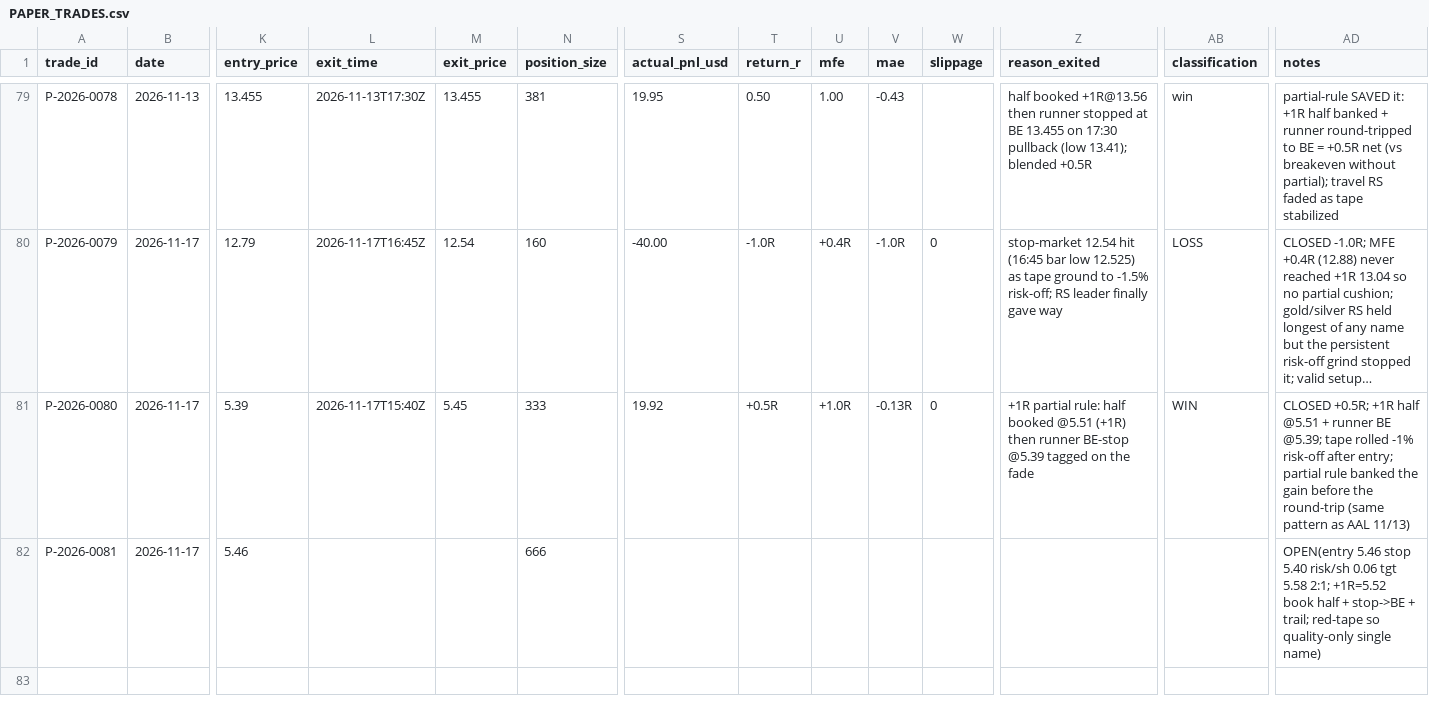
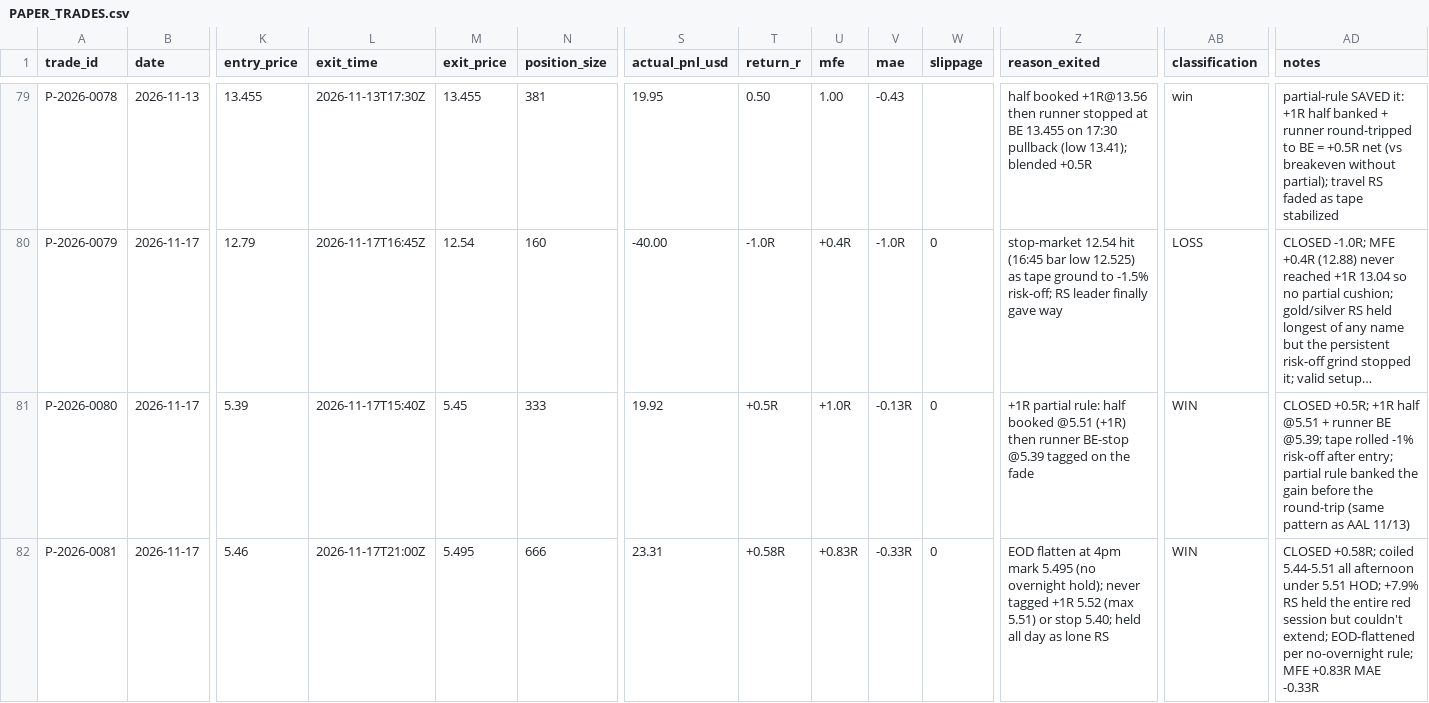
Before and after one commit to Taido097/Trading-Agent-, a CSV file: data/PAPER_TRADES.csv, drawn as a sheet; only a part is shown, gaps mark what is left out; long unchanged cells end in …; the diff names each change by its address in the sheet, - before the commit and + after, or states it on an @@ line.

```diff
--- a/data/PAPER_TRADES.csv
+++ b/data/PAPER_TRADES.csv
-L82 (exit_time): (empty)
+L82 (exit_time): 2026-11-17T21:00Z
-M82 (exit_price): (empty)
+M82 (exit_price): 5.495
-S82 (actual_pnl_usd): (empty)
+S82 (actual_pnl_usd): 23.31
-T82 (return_r): (empty)
+T82 (return_r): +0.58R
-U82 (mfe): (empty)
+U82 (mfe): +0.83R
-V82 (mae): (empty)
+V82 (mae): -0.33R
-W82 (slippage): (empty)
+W82 (slippage): 0
-Z82 (reason_exited): (empty)
+Z82 (reason_exited): EOD flatten at 4pm mark 5.495 (no overnight hold); never tagged +1R 5.52 (max 5.51) or stop 5.40; held all day as lone RS
-AB82 (classification): (empty)
+AB82 (classification): WIN
-AD82 (notes): OPEN(entry 5.46 stop 5.40 risk/sh 0.06 tgt 5.58 2:1; +1R=5.52 book half + stop->BE + trail; red-tape so quality-only single name)
+AD82 (notes): CLOSED +0.58R; coiled 5.44-5.51 all afternoon under 5.51 HOD; +7.9% RS held the entire red session but couldn't extend; EOD-flattened per no-overnight rule; MFE +0.83R MAE -0.33R
```
Also changed, not shown: 3 other files.
